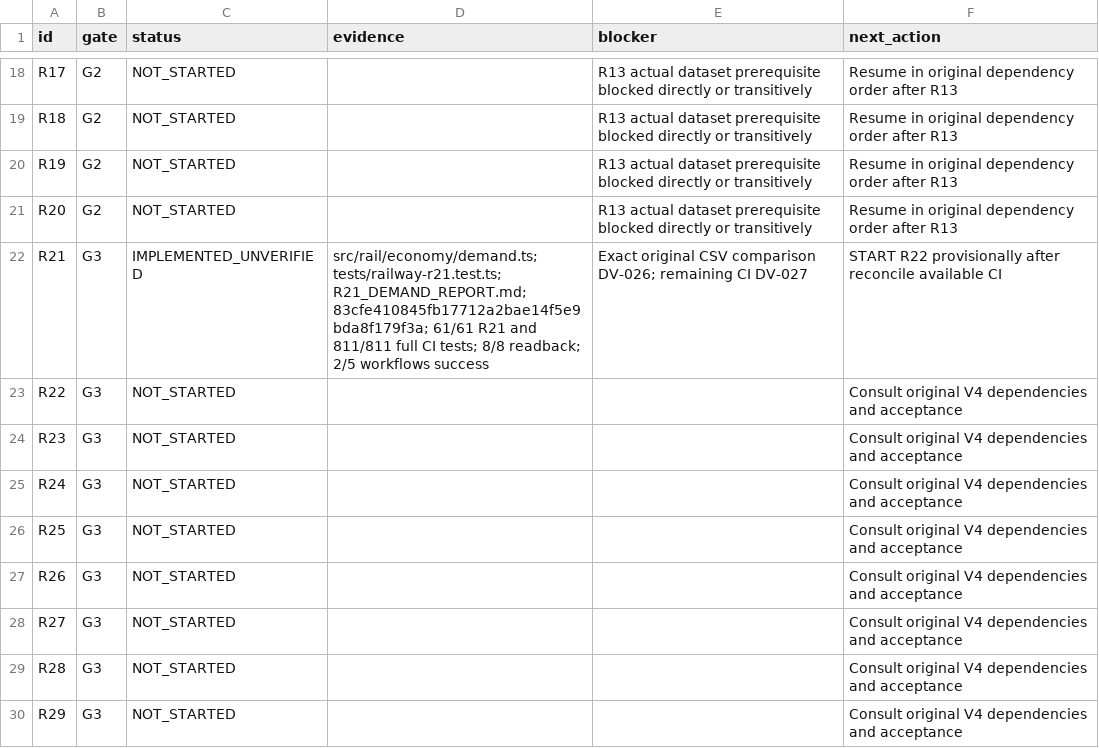
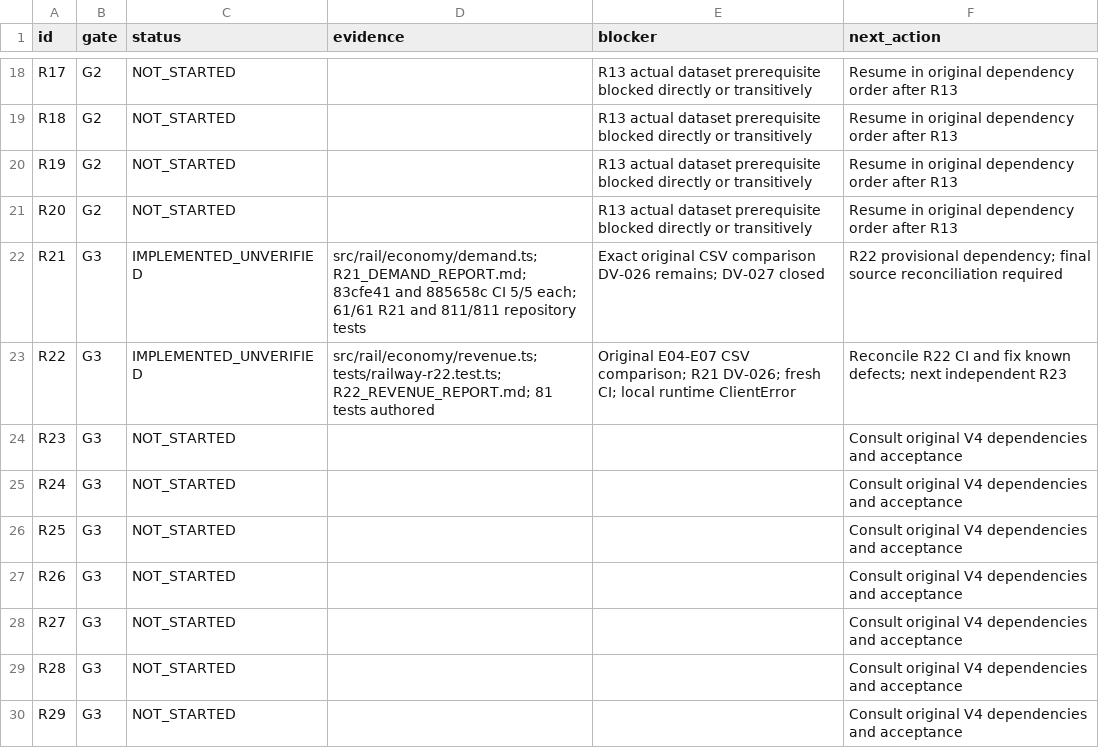
Before and after one commit to S2zxx0zxx/Railway-Ceo-, a CSV file: docs/railway/EXECUTION_LEDGER.csv, drawn as a sheet; only a part is shown, gaps mark what is left out.

```diff
--- a/docs/railway/EXECUTION_LEDGER.csv
+++ b/docs/railway/EXECUTION_LEDGER.csv
@@ -21,4 +21,4 @@ R19,G2,NOT_STARTED,,R13 actual dataset prerequisite blocked directly or transiti
 R20,G2,NOT_STARTED,,R13 actual dataset prerequisite blocked directly or transitively,Resume in original dependency order after R13
-R21,G3,IMPLEMENTED_UNVERIFIED,src/rail/economy/demand.ts; tests/railway-r21.test.ts; R21_DEMAND_REPORT.md; 83cfe410845fb17712a2bae14f5e9bda8f179f3a; 61/61 R21 and 811/811 full CI tests; 8/8 readback; 2/5 workflows success,Exact original CSV comparison DV-026; remaining CI DV-027,START R22 provisionally after reconcile available CI
-R22,G3,NOT_STARTED,,,Consult original V4 dependencies and acceptance
+R21,G3,IMPLEMENTED_UNVERIFIED,src/rail/economy/demand.ts; R21_DEMAND_REPORT.md; 83cfe41 and 885658c CI 5/5 each; 61/61 R21 and 811/811 repository tests,Exact original CSV comparison DV-026 remains; DV-027 closed,R22 provisional dependency; final source reconciliation required
+R22,G3,IMPLEMENTED_UNVERIFIED,src/rail/economy/revenue.ts; tests/railway-r22.test.ts; R22_REVENUE_REPORT.md; 81 tests authored,Original E04-E07 CSV comparison; R21 DV-026; fresh CI; local runtime ClientError,Reconcile R22 CI and fix known defects; next independent R23
 R23,G3,NOT_STARTED,,,Consult original V4 dependencies and acceptance
```
Also changed, not shown: docs/railway/DEFERRED_VERIFICATION.csv, 5 other files.
